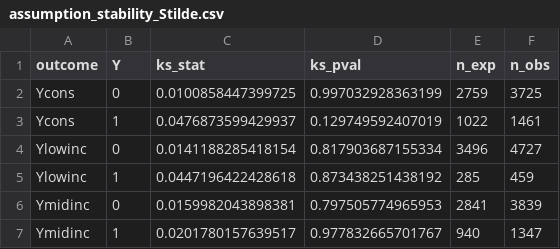
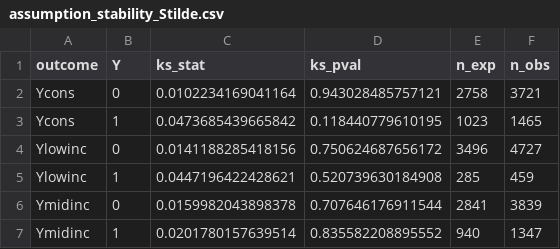
Before and after one commit to asheshrambachan/rsv_replication, a CSV file: data/clean/smartcards/assumption_stability_Stilde.csv, drawn as a sheet.

```diff
--- a/data/clean/smartcards/assumption_stability_Stilde.csv
+++ b/data/clean/smartcards/assumption_stability_Stilde.csv
@@ -1,7 +1,7 @@
 "outcome","Y","ks_stat","ks_pval","n_exp","n_obs"
-"Ycons",0,0.0100858447399725,0.997032928363199,2759,3725
-"Ycons",1,0.0476873599429937,0.129749592407019,1022,1461
-"Ylowinc",0,0.0141188285418154,0.817903687155334,3496,4727
-"Ylowinc",1,0.0447196422428618,0.873438251438192,285,459
-"Ymidinc",0,0.0159982043898381,0.797505774965953,2841,3839
-"Ymidinc",1,0.0201780157639517,0.977832665701767,940,1347
+"Ycons",0,0.0102234169041164,0.943028485757121,2758,3721
+"Ycons",1,0.0473685439665842,0.118440779610195,1023,1465
+"Ylowinc",0,0.0141188285418156,0.750624687656172,3496,4727
+"Ylowinc",1,0.0447196422428621,0.520739630184908,285,459
+"Ymidinc",0,0.0159982043898378,0.707646176911544,2841,3839
+"Ymidinc",1,0.0201780157639514,0.835582208895552,940,1347
```
Also changed, not shown: data/clean/smartcards/assumption_stability_S.csv, 37 other files.
